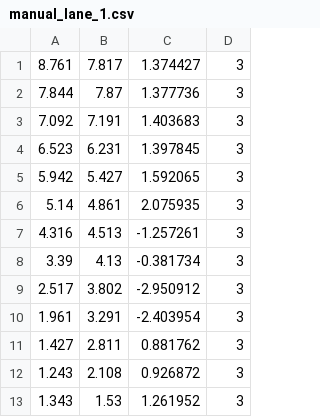
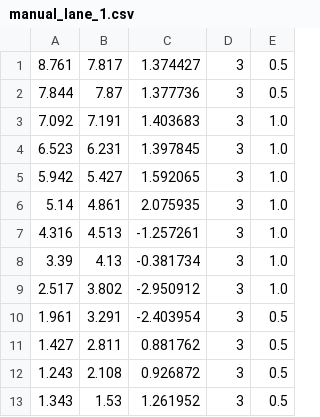
Before and after one commit to ngurnard/f1tenth_slam_pure_pursuit, a CSV file: pure_pursuit/waypoints/manual_lane_1.csv, drawn as a sheet; only a part is shown; the diff names each change by its address in the sheet, - before the commit and + after, or states it on an @@ line.

```diff
--- a/pure_pursuit/waypoints/manual_lane_1.csv
+++ b/pure_pursuit/waypoints/manual_lane_1.csv
+column E, rows 1-13: 0.5 | 0.5 | 1.0 | 1.0 | 1.0 | 1.0 | 1.0 | 1.0 | 1.0 | 0.5 | 0.5 | 0.5 | 0.5
```
Also changed, not shown: 5 other files.
